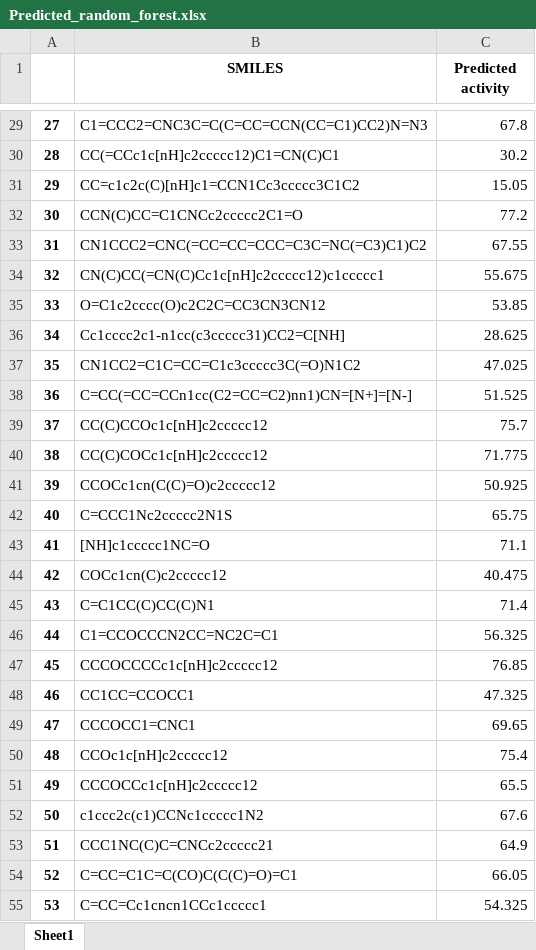
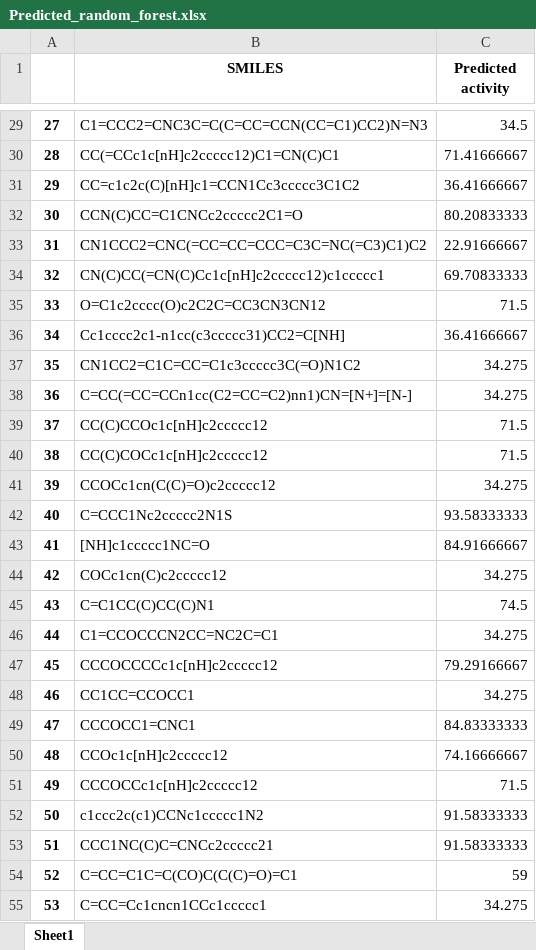
Before and after one commit to XDamianX-coder/Indole_new_structures, an Excel workbook: Data/Predicted_random_forest.xlsx, sheet Sheet1, drawn as a sheet; only a part is shown, gaps mark what is left out; values as stored, in another font and other column widths than the file's, no borders; the diff covers the shown part only; the diff names each change by its address in the sheet, - before the commit and + after, or states it on an @@ line.

```diff
--- a/Data/Predicted_random_forest.xlsx (sheet Sheet1)
+++ b/Data/Predicted_random_forest.xlsx (sheet Sheet1)
-C29 (Predicted activity): 67.8
+C29 (Predicted activity): 34.5
-C30 (Predicted activity): 30.2
+C30 (Predicted activity): 71.41666667
-C31 (Predicted activity): 15.05
+C31 (Predicted activity): 36.41666667
-C32 (Predicted activity): 77.2
+C32 (Predicted activity): 80.20833333
-C33 (Predicted activity): 67.55
+C33 (Predicted activity): 22.91666667
-C34 (Predicted activity): 55.675
+C34 (Predicted activity): 69.70833333
-C35 (Predicted activity): 53.85
+C35 (Predicted activity): 71.5
-C36 (Predicted activity): 28.625
+C36 (Predicted activity): 36.41666667
-C37 (Predicted activity): 47.025
+C37 (Predicted activity): 34.275
-C38 (Predicted activity): 51.525
+C38 (Predicted activity): 34.275
-C39 (Predicted activity): 75.7
+C39 (Predicted activity): 71.5
-C40 (Predicted activity): 71.775
+C40 (Predicted activity): 71.5
-C41 (Predicted activity): 50.925
+C41 (Predicted activity): 34.275
-C42 (Predicted activity): 65.75
+C42 (Predicted activity): 93.58333333
-C43 (Predicted activity): 71.1
+C43 (Predicted activity): 84.91666667
-C44 (Predicted activity): 40.475
+C44 (Predicted activity): 34.275
-C45 (Predicted activity): 71.4
+C45 (Predicted activity): 74.5
-C46 (Predicted activity): 56.325
+C46 (Predicted activity): 34.275
-C47 (Predicted activity): 76.85
+C47 (Predicted activity): 79.29166667
-C48 (Predicted activity): 47.325
+C48 (Predicted activity): 34.275
-C49 (Predicted activity): 69.65
+C49 (Predicted activity): 84.83333333
-C50 (Predicted activity): 75.4
+C50 (Predicted activity): 74.16666667
-C51 (Predicted activity): 65.5
+C51 (Predicted activity): 71.5
-C52 (Predicted activity): 67.6
+C52 (Predicted activity): 91.58333333
-C53 (Predicted activity): 64.9
+C53 (Predicted activity): 91.58333333
-C54 (Predicted activity): 66.05
+C54 (Predicted activity): 59
-C55 (Predicted activity): 54.325
+C55 (Predicted activity): 34.275
```
Also changed, not shown: 864 edited cells elsewhere in this sheet, 5 other files.
